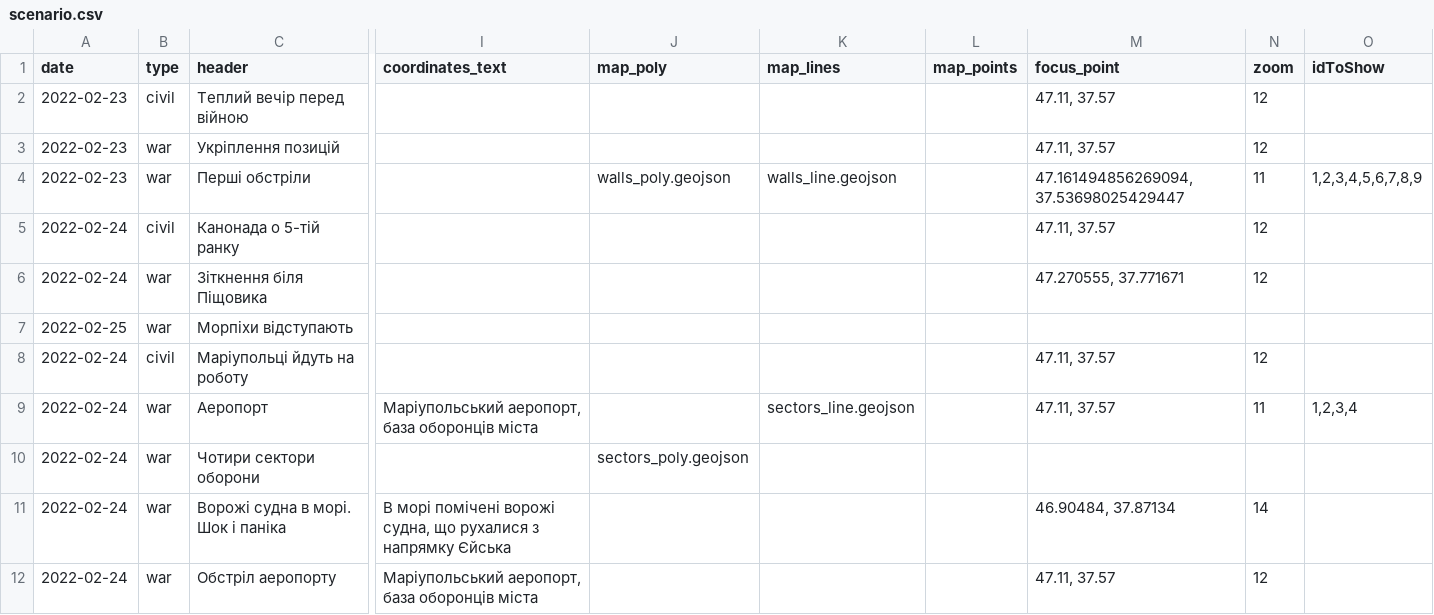
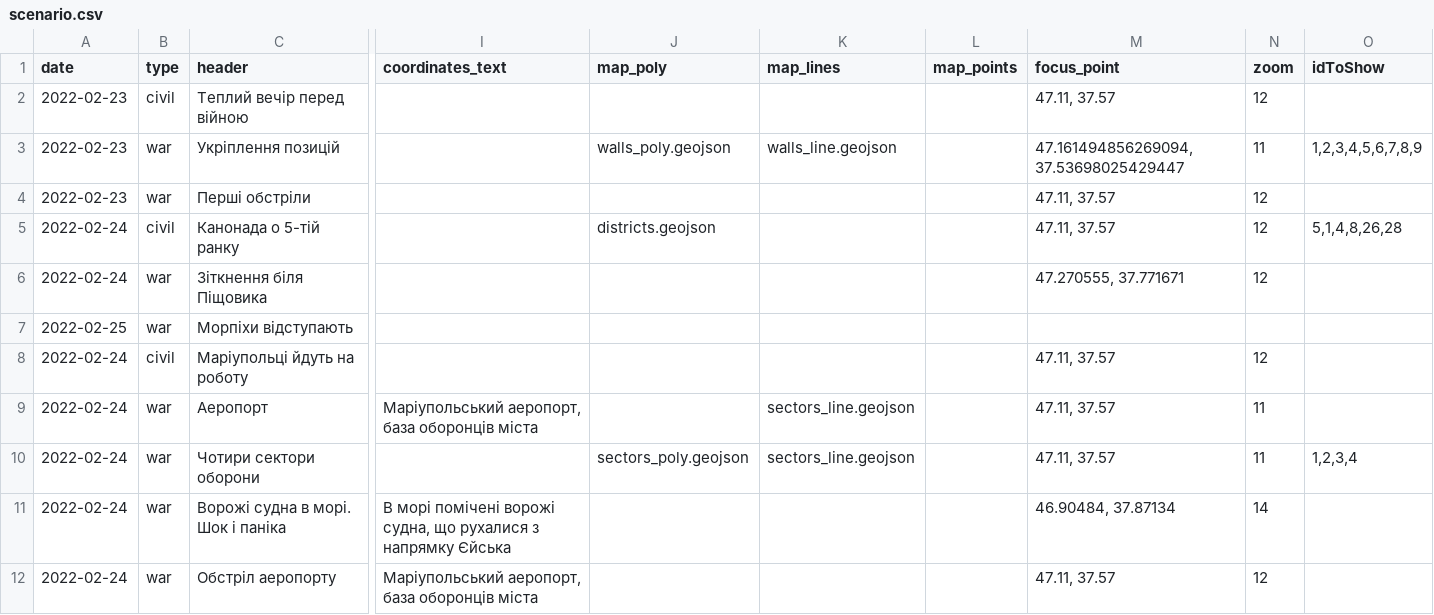
Before and after one commit to HubashovD/project_mariupol_chronicles, a CSV file: data/scenario.csv, drawn as a sheet; only a part is shown, gaps mark what is left out; the diff covers the shown part only; the diff names each change by its address in the sheet, - before the commit and + after, or states it on an @@ line.

```diff
--- a/data/scenario.csv
+++ b/data/scenario.csv
-J3 (map_poly): (empty)
+J3 (map_poly): walls_poly.geojson
-K3 (map_lines): (empty)
+K3 (map_lines): walls_line.geojson
-M3 (focus_point): 47.11, 37.57
+M3 (focus_point): 47.161494856269094, 37.53698025429447
-N3 (zoom): 12
+N3 (zoom): 11
-O3 (idToShow): (empty)
+O3 (idToShow): 1,2,3,4,5,6,7,8,9
-J4 (map_poly): walls_poly.geojson
+J4 (map_poly): (empty)
-K4 (map_lines): walls_line.geojson
+K4 (map_lines): (empty)
-M4 (focus_point): 47.161494856269094, 37.53698025429447
+M4 (focus_point): 47.11, 37.57
-N4 (zoom): 11
+N4 (zoom): 12
-O4 (idToShow): 1,2,3,4,5,6,7,8,9
+O4 (idToShow): (empty)
-J5 (map_poly): (empty)
+J5 (map_poly): districts.geojson
-O5 (idToShow): (empty)
+O5 (idToShow): 5,1,4,8,26,28
-O9 (idToShow): 1,2,3,4
+O9 (idToShow): (empty)
-K10 (map_lines): (empty)
+K10 (map_lines): sectors_line.geojson
-M10 (focus_point): (empty)
+M10 (focus_point): 47.11, 37.57
-N10 (zoom): (empty)
+N10 (zoom): 11
-O10 (idToShow): (empty)
+O10 (idToShow): 1,2,3,4
```
Also changed, not shown: 2 removed rows and 17 edited cells elsewhere in this file, data/data.csv, 2 other files.
